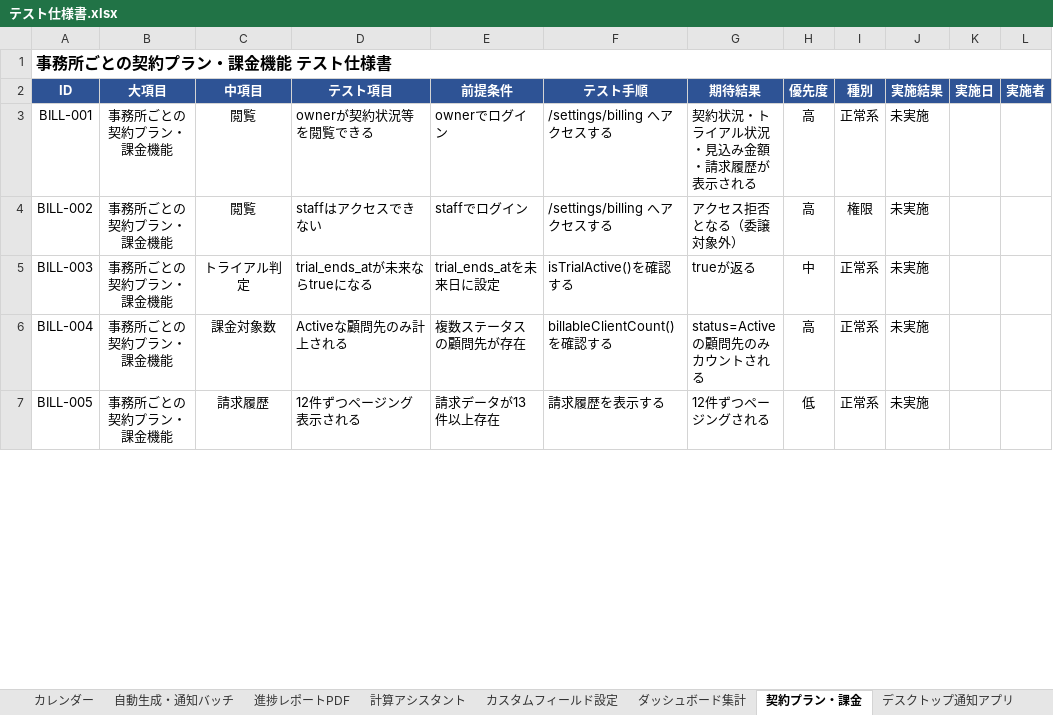
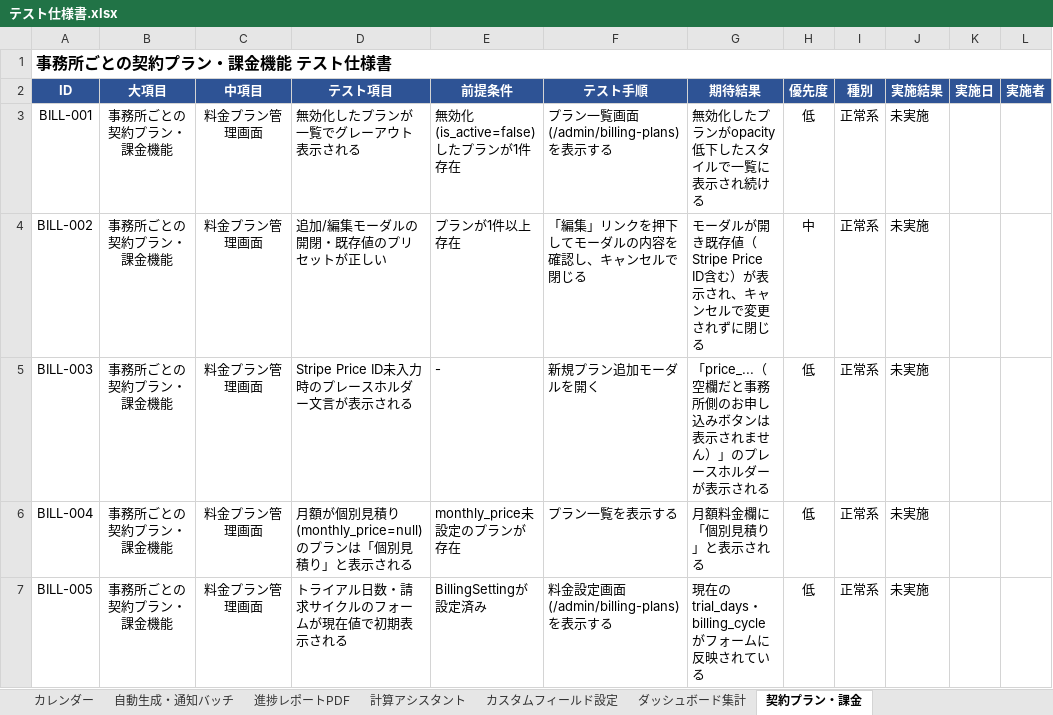
Before and after one commit to michimuko/syaroushi, an Excel workbook: docs/テスト仕様書.xlsx, sheet 契約プラン・課金, drawn as a sheet; only a part is shown; values as stored, in another font and other column widths than the file's, no borders; conditional formats not drawn; the diff covers the shown part only; the diff names each change by its address in the sheet, - before the commit and + after, or states it on an @@ line.

```diff
--- a/docs/テスト仕様書.xlsx (sheet 契約プラン・課金)
+++ b/docs/テスト仕様書.xlsx (sheet 契約プラン・課金)
-C3:C4 (中項目): 閲覧
+C3:C4 (中項目): 料金プラン管理画面
-D3 (テスト項目): ownerが契約状況等を閲覧できる
+D3 (テスト項目): 無効化したプランが一覧でグレーアウト表示される
-E3 (前提条件): ownerでログイン
+E3 (前提条件): 無効化(is_active=false)したプランが1件存在
-F3 (テスト手順): /settings/billing へアクセスする
+F3 (テスト手順): プラン一覧画面(/admin/billing-plans)を表示する
-G3 (期待結果): 契約状況・トライアル状況・見込み金額・請求履歴が表示される
+G3 (期待結果): 無効化したプランがopacity低下したスタイルで一覧に表示され続ける
-H3 (優先度): 高
+H3 (優先度): 低
-D4 (テスト項目): staffはアクセスできない
+D4 (テスト項目): 追加/編集モーダルの開閉・既存値のプリセットが正しい
-E4 (前提条件): staffでログイン
+E4 (前提条件): プランが1件以上存在
-F4 (テスト手順): /settings/billing へアクセスする
+F4 (テスト手順): 「編集」リンクを押下してモーダルの内容を確認し、キャンセルで閉じる
-G4 (期待結果): アクセス拒否となる（委譲対象外）
+G4 (期待結果): モーダルが開き既存値（Stripe Price ID含む）が表示され、キャンセルで変更されずに閉じる
-H4 (優先度): 高
+H4 (優先度): 中
-I4 (種別): 権限
+I4 (種別): 正常系
-C5 (中項目): トライアル判定
+C5 (中項目): 料金プラン管理画面
-D5 (テスト項目): trial_ends_atが未来ならtrueになる
+D5 (テスト項目): Stripe Price ID未入力時のプレースホルダー文言が表示される
-E5 (前提条件): trial_ends_atを未来日に設定
+E5 (前提条件): -
-F5 (テスト手順): isTrialActive()を確認する
+F5 (テスト手順): 新規プラン追加モーダルを開く
-G5 (期待結果): trueが返る
+G5 (期待結果): 「price_...（空欄だと事務所側のお申し込みボタンは表示されません）」のプレースホルダーが表示される
-H5 (優先度): 中
+H5 (優先度): 低
-C6 (中項目): 課金対象数
+C6 (中項目): 料金プラン管理画面
-D6 (テスト項目): Activeな顧問先のみ計上される
+D6 (テスト項目): 月額が個別見積り(monthly_price=null)のプランは「個別見積り」と表示される
-E6 (前提条件): 複数ステータスの顧問先が存在
+E6 (前提条件): monthly_price未設定のプランが存在
-F6 (テスト手順): billableClientCount()を確認する
+F6 (テスト手順): プラン一覧を表示する
-G6 (期待結果): status=Activeの顧問先のみカウントされる
+G6 (期待結果): 月額料金欄に「個別見積り」と表示される
-H6 (優先度): 高
+H6 (優先度): 低
-C7 (中項目): 請求履歴
+C7 (中項目): 料金プラン管理画面
-D7 (テスト項目): 12件ずつページング表示される
+D7 (テスト項目): トライアル日数・請求サイクルのフォームが現在値で初期表示される
-E7 (前提条件): 請求データが13件以上存在
+E7 (前提条件): BillingSettingが設定済み
-F7 (テスト手順): 請求履歴を表示する
+F7 (テスト手順): 料金設定画面(/admin/billing-plans)を表示する
-G7 (期待結果): 12件ずつページングされる
+G7 (期待結果): 現在のtrial_days・billing_cycleがフォームに反映されている
```
Also changed, not shown: 3 added rows and 26 edited cells elsewhere in this sheet, sheet 目次, other sheet tabs, 24 other files.
